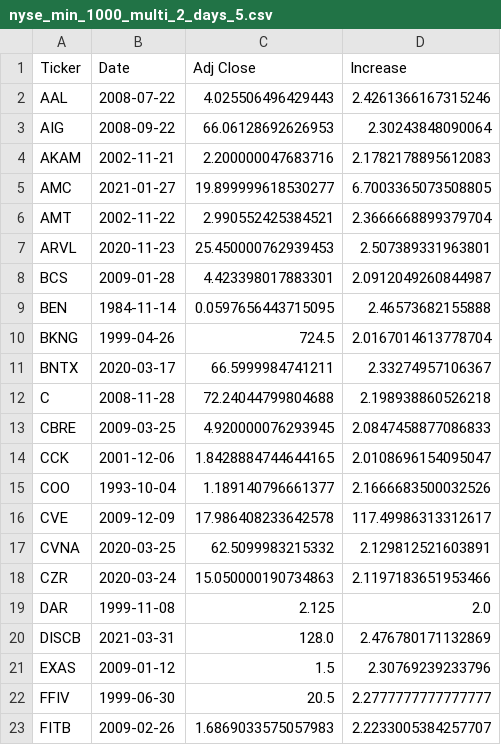
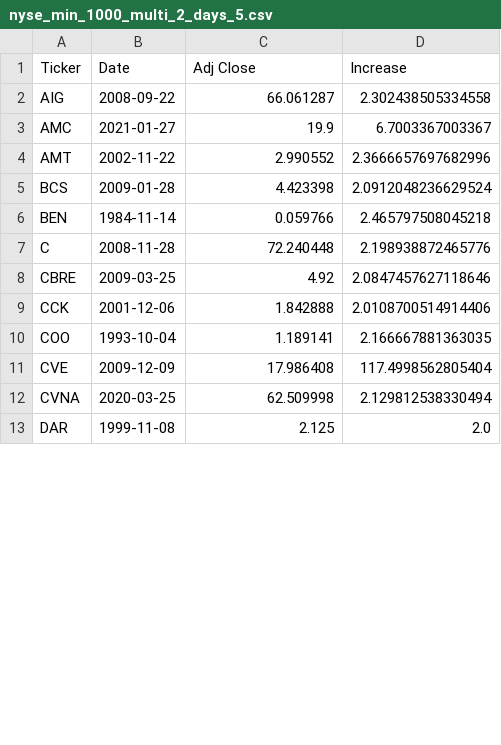
Before and after one commit to SuperstonkQuants/q4_majorshortsqueezes, a CSV file: results_1/nyse_min_1000_multi_2_days_5.csv, drawn as a sheet; only a part is shown; the diff covers the shown part only.

```diff
--- a/results_1/nyse_min_1000_multi_2_days_5.csv
+++ b/results_1/nyse_min_1000_multi_2_days_5.csv
@@ -1,23 +1,13 @@
 Ticker,Date,Adj Close,Increase
-AAL,2008-07-22,4.025506496429443,2.4261366167315246
-AIG,2008-09-22,66.06128692626953,2.30243848090064
-AKAM,2002-11-21,2.200000047683716,2.1782178895612083
-AMC,2021-01-27,19.899999618530277,6.7003365073508805
-AMT,2002-11-22,2.990552425384521,2.3666668899379704
-ARVL,2020-11-23,25.450000762939453,2.507389331963801
-BCS,2009-01-28,4.423398017883301,2.0912049260844987
-BEN,1984-11-14,0.0597656443715095,2.46573682155888
-BKNG,1999-04-26,724.5,2.0167014613778704
-BNTX,2020-03-17,66.5999984741211,2.33274957106367
-C,2008-11-28,72.24044799804688,2.198938860526218
-CBRE,2009-03-25,4.920000076293945,2.0847458877086833
-CCK,2001-12-06,1.8428884744644165,2.0108696154095047
-COO,1993-10-04,1.189140796661377,2.1666683500032526
-CVE,2009-12-09,17.986408233642578,117.49986313312617
-CVNA,2020-03-25,62.5099983215332,2.129812521603891
-CZR,2020-03-24,15.050000190734863,2.1197183651953466
+AIG,2008-09-22,66.061287,2.302438505334558
+AMC,2021-01-27,19.9,6.7003367003367
+AMT,2002-11-22,2.990552,2.3666657697682996
+BCS,2009-01-28,4.423398,2.0912048236629524
+BEN,1984-11-14,0.059766,2.465797508045218
+C,2008-11-28,72.240448,2.198938872465776
+CBRE,2009-03-25,4.92,2.0847457627118646
+CCK,2001-12-06,1.842888,2.0108700514914406
+COO,1993-10-04,1.189141,2.166667881363035
+CVE,2009-12-09,17.986408,117.4998562805404
+CVNA,2020-03-25,62.509998,2.129812538330494
 DAR,1999-11-08,2.125,2.0
-DISCB,2021-03-31,128.0,2.476780171132869
-EXAS,2009-01-12,1.5,2.30769239233796
-FFIV,1999-06-30,20.5,2.2777777777777777
-FITB,2009-02-26,1.6869033575057983,2.2233005384257707
```
Also changed, not shown: 16 removed rows and 30 edited cells elsewhere in this file, results_1/nasdaq_min_1000_multi_2_days_10.csv, results_1/nasdaq_min_1000_multi_2_days_5.csv, 50 other files.
